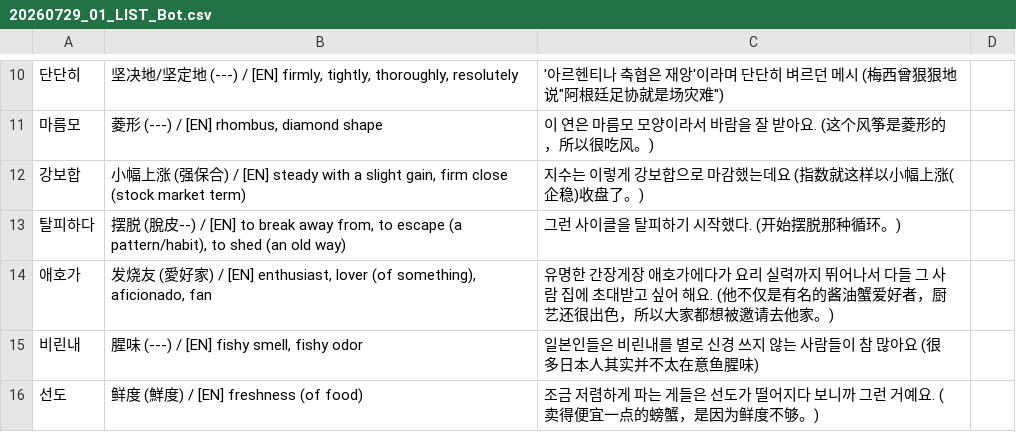
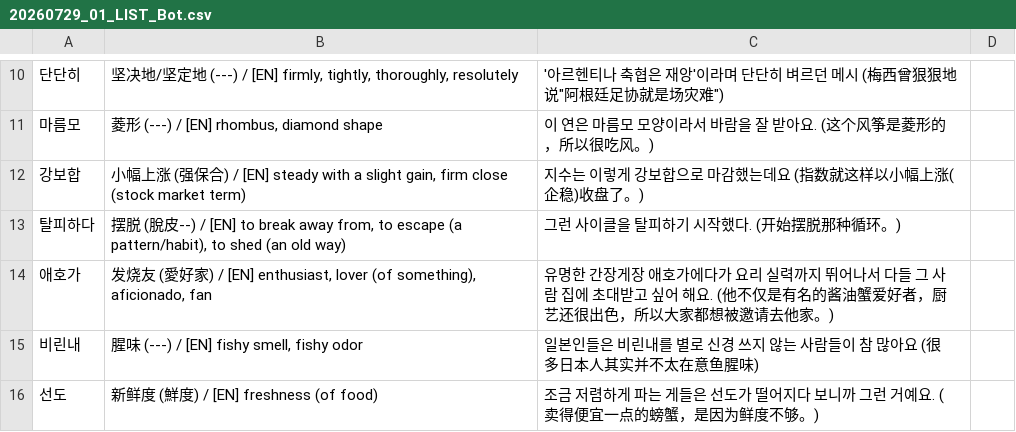
Before and after one commit to sinhong96/Korean-FlashCard-Web, a CSV file: vocablist_csv/20260729_01_LIST_Bot.csv, drawn as a sheet; only a part is shown, gaps mark what is left out; the diff names each change by its address in the sheet, - before the commit and + after, or states it on an @@ line.

Commit message:
Bot: set 선도 中文 to 新鲜度

```diff
--- a/vocablist_csv/20260729_01_LIST_Bot.csv
+++ b/vocablist_csv/20260729_01_LIST_Bot.csv
-B16: 鲜度 (鮮度) / [EN] freshness (of food)
+B16: 新鲜度 (鮮度) / [EN] freshness (of food)
```
